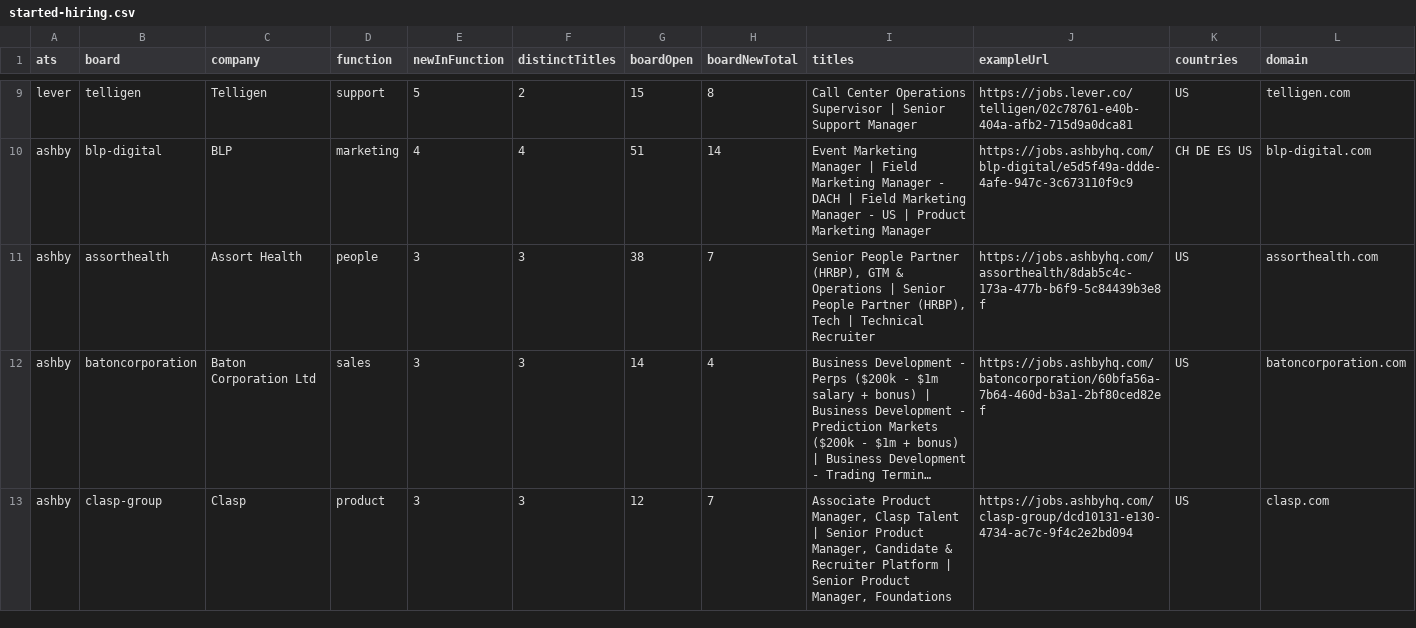
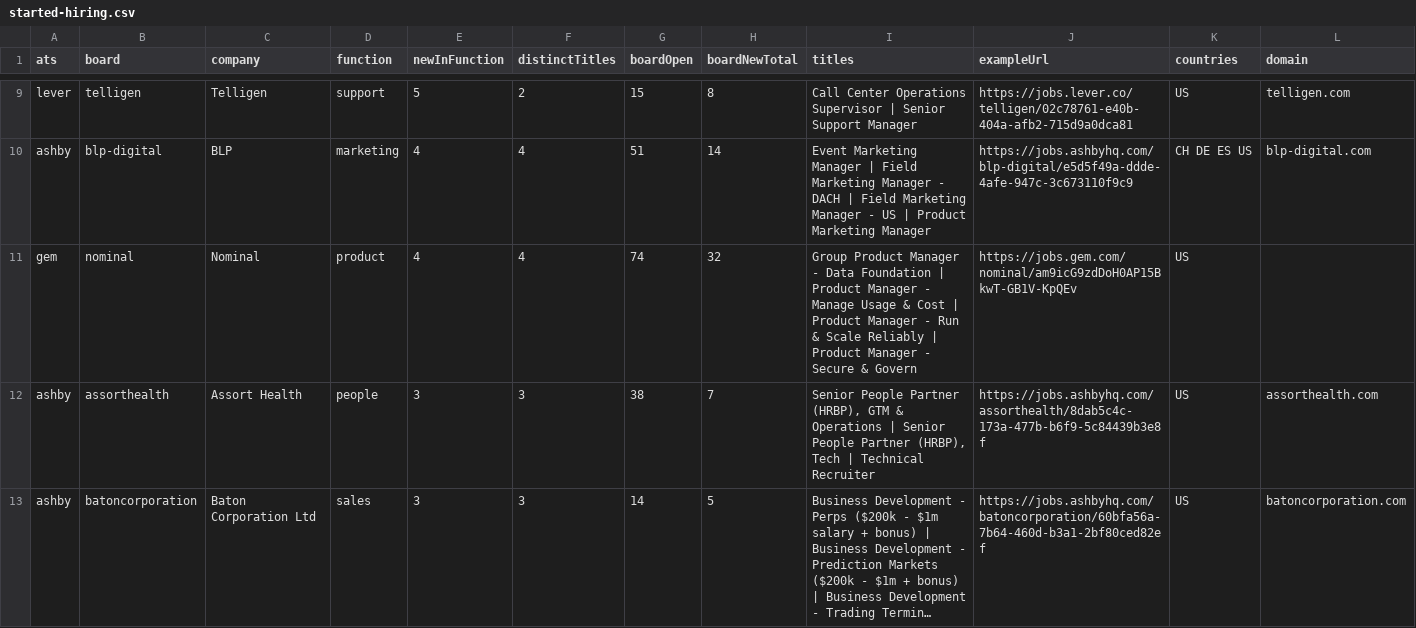
Before and after one commit to jordan-belfort-ai/Started-Hiring-Weekly, a CSV file: started-hiring.csv, drawn as a sheet; only a part is shown, gaps mark what is left out; the shorter side is filled out with more unchanged rows; long unchanged cells end in …; addresses are those after the commit; the diff covers the shown part only; the diff names each change by its address in the sheet, - before the commit and + after, or states it on an @@ line.

```diff
--- a/started-hiring.csv
+++ b/started-hiring.csv
+row 11: gem | nominal | Nominal | product | 4 | 4 | 74 | 32 | Group Product Manager - Data Foundation | Product Manager - Manage Usage & Cost | Product Manager - Run & Scale Reliably | Product Manager - Secure & Govern | https://jobs.gem.com/nominal/am9icG9zdDoH0AP15BkwT-GB1V-KpQEv | US
-H13 (boardNewTotal): 4
+H13 (boardNewTotal): 5
```
Also changed, not shown: 2 added rows and 3 edited cells elsewhere in this file, watchlist-2plus.csv, 3 other files.
